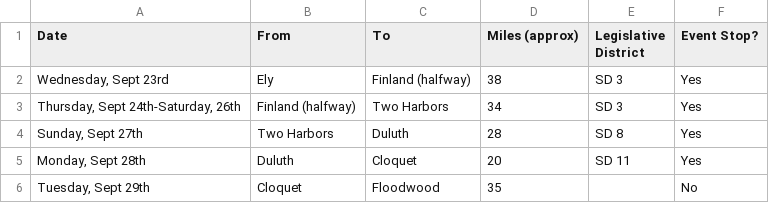
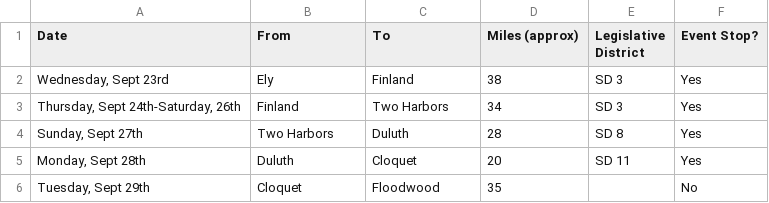
Before and after one commit to rplumbo/2026-pedal-to-the-polls, a CSV file: data/timeline-public.csv, drawn as a sheet; only a part is shown.

```diff
--- a/data/timeline-public.csv
+++ b/data/timeline-public.csv
@@ -1,4 +1,4 @@
 Date,From,To,Miles (approx),Legislative District,Event Stop?
-"Wednesday, Sept 23rd",Ely,Finland (halfway),38,SD 3,Yes
-"Thursday, Sept 24th-Saturday, 26th",Finland (halfway),Two Harbors,34,SD 3,Yes
+"Wednesday, Sept 23rd",Ely,Finland,38,SD 3,Yes
+"Thursday, Sept 24th-Saturday, 26th",Finland,Two Harbors,34,SD 3,Yes
 "Sunday, Sept 27th",Two Harbors,Duluth,28,SD 8,Yes
```
Also changed, not shown: 1 other file.
